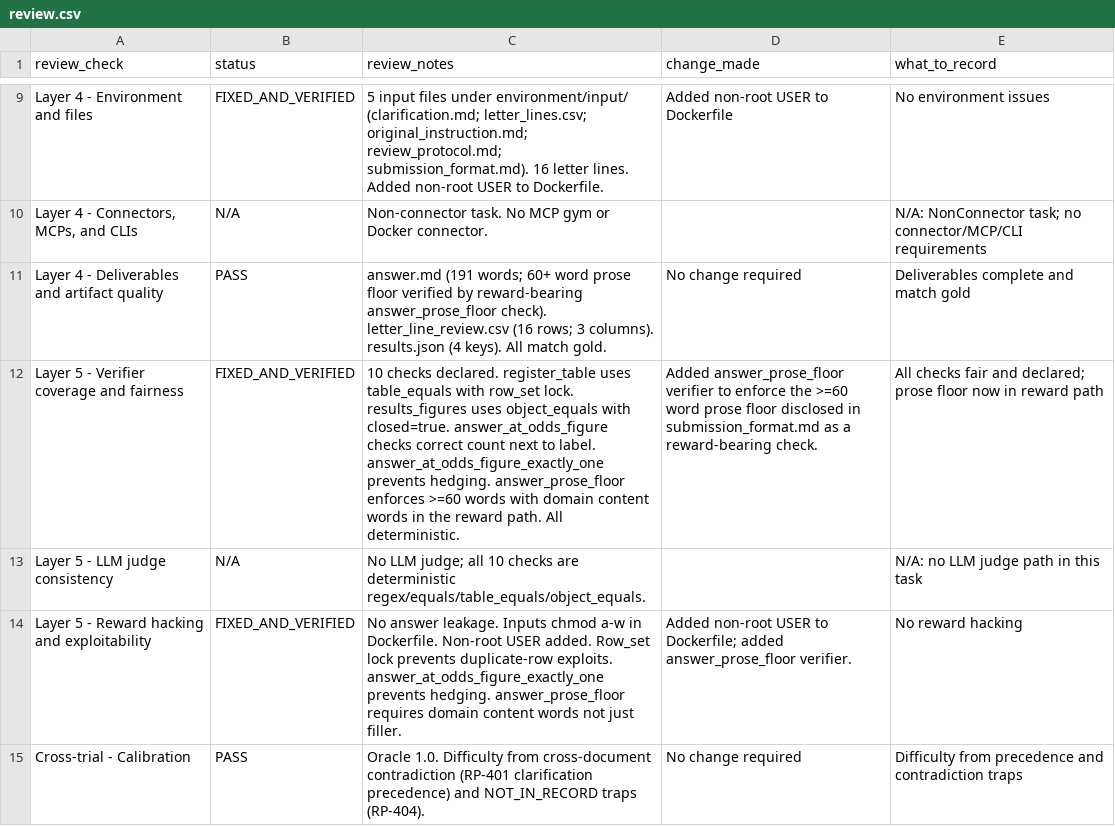
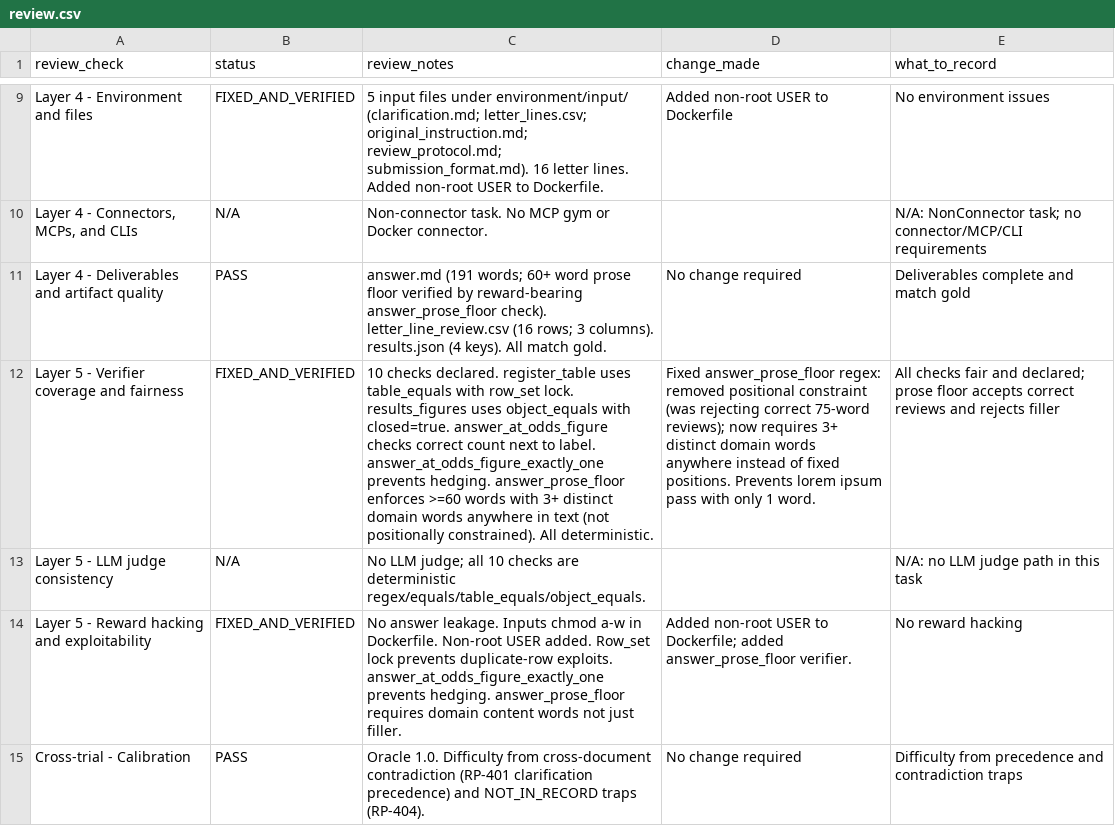
Before and after one commit to muhammady7-netizen/-haseeb-harbor-pipeline, a CSV file: task-sources/law-b39/law-b39-l16-custody-letter-instruction-audit/review.csv, drawn as a sheet; only a part is shown, gaps mark what is left out; the diff names each change by its address in the sheet, - before the commit and + after, or states it on an @@ line.

Commit message:
law-b39: fix answer_prose_floor regex — remove positional constraint (was rejecting correct 75-word reviews); now requires 60+ words AND 3+ distinct domain words anywhere in text; update review.csv; rebuild zip

```diff
--- a/task-sources/law-b39/law-b39-l16-custody-letter-instruction-audit/review.csv
+++ b/task-sources/law-b39/law-b39-l16-custody-letter-instruction-audit/review.csv
-C12 (review_notes): …words with domain content words in the reward path. All deterministic.
+C12 (review_notes): …words with 3+ distinct domain words anywhere in text (not positionally constrained). All deterministic.
-D12 (change_made): Added answer_prose_floor verifier to enforce the >=60 word prose floor disclosed in submission_format.md as a reward-bearing check.
+D12 (change_made): Fixed answer_prose_floor regex: removed positional constraint (was rejecting correct 75-word reviews); now requires 3+ distinct domain words anywhere instead of fixed positions. Prevents lorem ipsum pass with only 1 word.
-E12 (what_to_record): …prose floor now in reward path
+E12 (what_to_record): …prose floor accepts correct reviews and rejects filler
```
Also changed, not shown: 2 other files.
